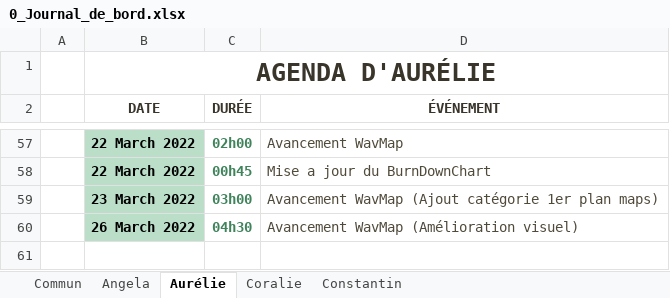
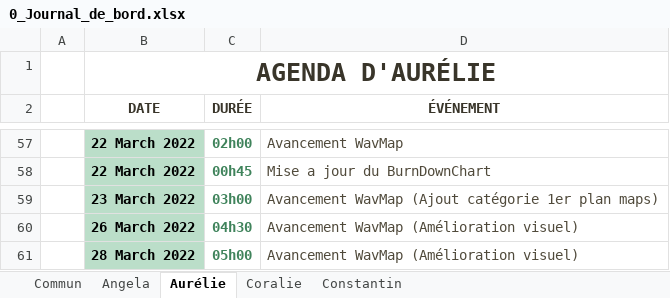
Before and after one commit to ConstantinHrrmn/WavContact, an Excel workbook: Documents/0_Journal_de_bord.xlsx, sheet Aurélie, drawn as a sheet; only a part is shown, gaps mark what is left out; values as stored, in another font and other column widths than the file's, no borders; table styles not drawn; the diff names each change by its address in the sheet, - before the commit and + after, or states it on an @@ line.

Commit message:
MAJ

```diff
--- a/Documents/0_Journal_de_bord.xlsx (sheet Aurélie)
+++ b/Documents/0_Journal_de_bord.xlsx (sheet Aurélie)
+row 61:  | 28 March 2022 | 05h00 | Avancement WavMap (Amélioration visuel)
```
Also changed, not shown: sheet Angela.
